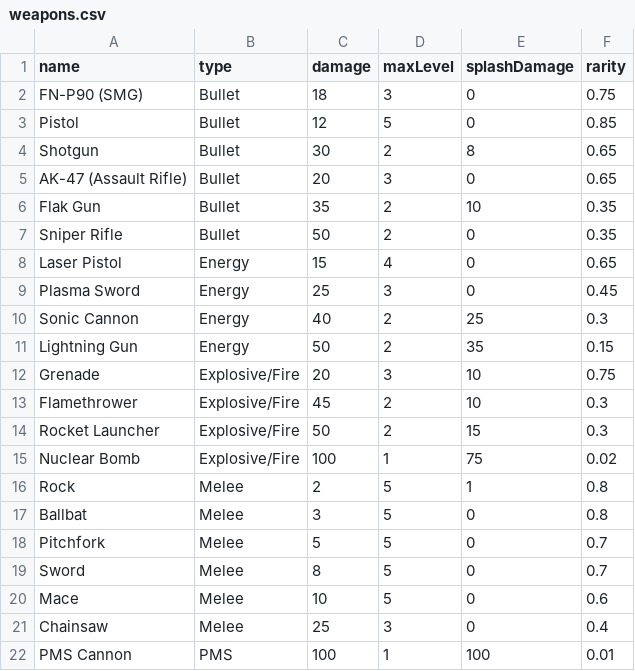
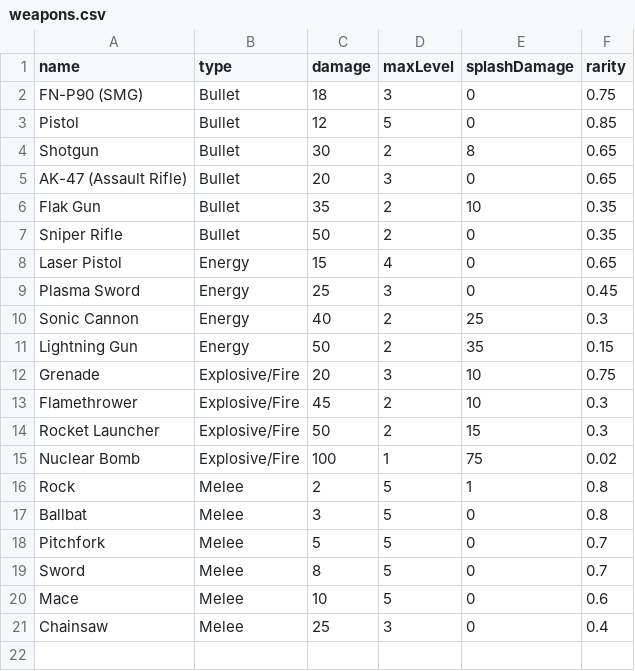
Before and after one commit to tdmckenney0/FPSCorba, a CSV file: Server/weapons.csv, drawn as a sheet.

```diff
--- a/Server/weapons.csv
+++ b/Server/weapons.csv
@@ -21,2 +21 @@ Mace,Melee,10,5,0,0.6
 Chainsaw,Melee,25,3,0,0.4
-PMS Cannon,PMS,100,1,100,0.01
```
Also changed, not shown: 9 other files.
